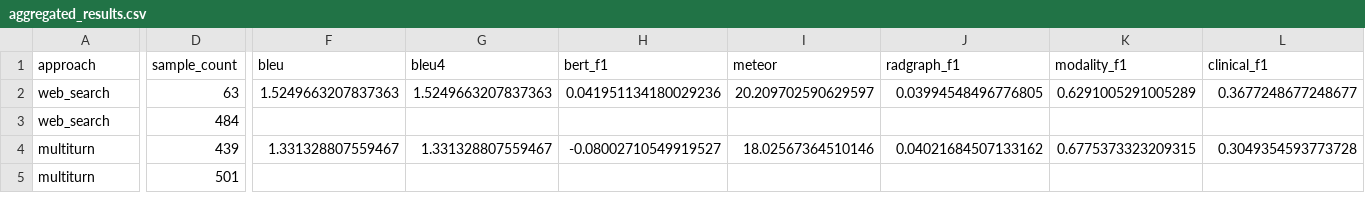
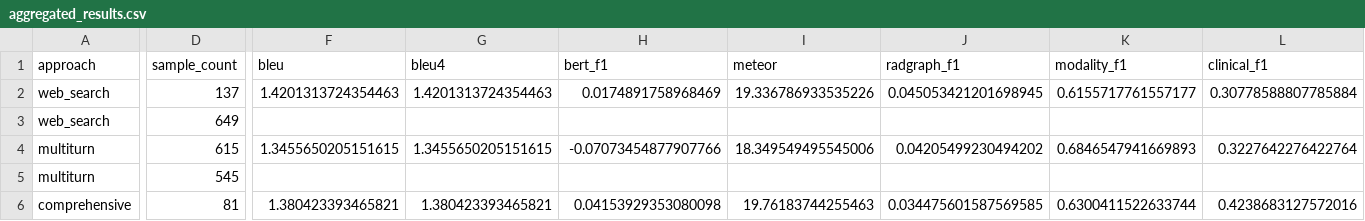
Before and after one commit to liamchalcroft/gaze, a CSV file: outputs_test/results_analysis/aggregated_results.csv, drawn as a sheet; only a part is shown, gaps mark what is left out; rows hold the shown columns only; the diff covers the shown part only; the diff names each change by its address in the sheet, - before the commit and + after, or states it on an @@ line.

Commit message:
Update benchmark analysis report and statistical analysis files with new metrics and significant results
- Revised `benchmark_analysis_report.md` to reflect updated benchmark combinations, tasks, and performance metrics, including new statistical analysis results.
- Enhanced `aggregated_results.csv`, `aggregated_results.json`, and `summary_by_approach.csv` to include updated sample counts and metrics for new tasks.
- Introduced new statistical analysis files: `significant_results.csv`, `statistical_analysis_report.md`, and `statistical_summary.json` to summarize significant findings and tests performed.
- Updated LaTeX tables in `performance_table.tex`, `detailed_table.tex`, `summary_table.tex`, and `task_breakdown_table.tex` to incorporate the latest performance data and significance markers.
- Modified scripts for generating statistical analysis and LaTeX tables to accommodate the new data structure and improve visualization consistency.

```diff
--- a/outputs_test/results_analysis/aggregated_results.csv
+++ b/outputs_test/results_analysis/aggregated_results.csv
-D2 (sample_count): 63
+D2 (sample_count): 137
-F2 (bleu): 1.5249663207837363
+F2 (bleu): 1.4201313724354463
-G2 (bleu4): 1.5249663207837363
+G2 (bleu4): 1.4201313724354463
-H2 (bert_f1): 0.041951134180029236
+H2 (bert_f1): 0.0174891758968469
-I2 (meteor): 20.209702590629597
+I2 (meteor): 19.336786933535226
-J2 (radgraph_f1): 0.03994548496776805
+J2 (radgraph_f1): 0.045053421201698945
-K2 (modality_f1): 0.6291005291005289
+K2 (modality_f1): 0.6155717761557177
-L2 (clinical_f1): 0.3677248677248677
+L2 (clinical_f1): 0.30778588807785884
-D3 (sample_count): 484
+D3 (sample_count): 649
-D4 (sample_count): 439
+D4 (sample_count): 615
-F4 (bleu): 1.331328807559467
+F4 (bleu): 1.3455650205151615
-G4 (bleu4): 1.331328807559467
+G4 (bleu4): 1.3455650205151615
-H4 (bert_f1): -0.08002710549919527
+H4 (bert_f1): -0.07073454877907766
-I4 (meteor): 18.02567364510146
+I4 (meteor): 18.349549495545006
-J4 (radgraph_f1): 0.04021684507133162
+J4 (radgraph_f1): 0.04205499230494202
-K4 (modality_f1): 0.6775373323209315
+K4 (modality_f1): 0.6846547941669893
-L4 (clinical_f1): 0.3049354593773728
+L4 (clinical_f1): 0.3227642276422764
-D5 (sample_count): 501
+D5 (sample_count): 545
+row 6: comprehensive | 81 | 1.380423393465821 | 1.380423393465821 | 0.04153929353080098 | 19.76183744255463 | 0.034475601587569585 | 0.6300411522633744 | 0.4238683127572016
```
Also changed, not shown: 25 edited cells elsewhere in this file, outputs_test/results_analysis/summary_by_approach.csv, 17 other files.
